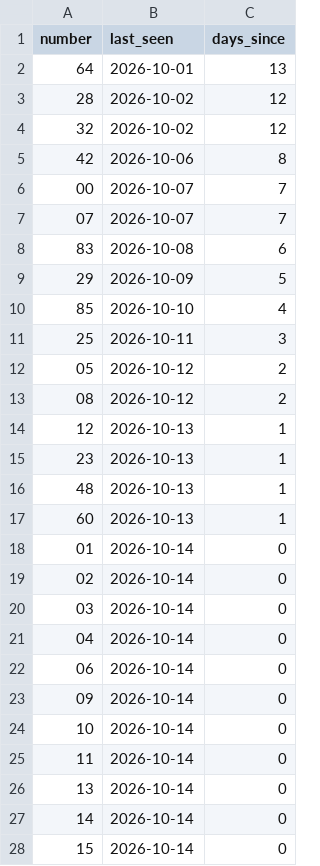
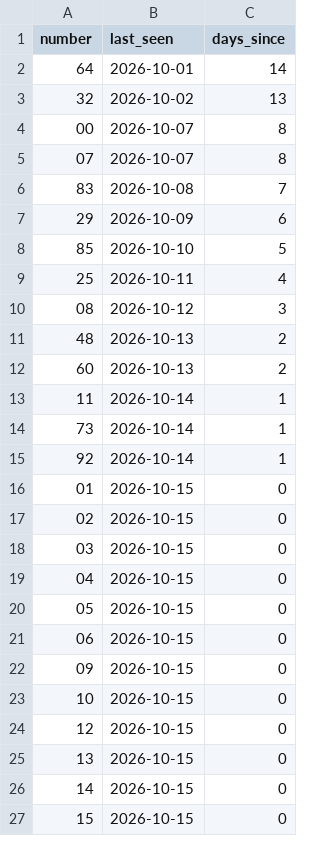
Before and after one commit to kina2711/vn-lottery-xsmb, a CSV file: data/reports/days_since_last_seen.csv, drawn as a sheet; only a part is shown; the diff covers the shown part only.

```diff
--- a/data/reports/days_since_last_seen.csv
+++ b/data/reports/days_since_last_seen.csv
@@ -1,28 +1,27 @@
 number,last_seen,days_since
-64,2026-10-01,13
-28,2026-10-02,12
-32,2026-10-02,12
-42,2026-10-06,8
-00,2026-10-07,7
-07,2026-10-07,7
-83,2026-10-08,6
-29,2026-10-09,5
-85,2026-10-10,4
-25,2026-10-11,3
-05,2026-10-12,2
-08,2026-10-12,2
-12,2026-10-13,1
-23,2026-10-13,1
-48,2026-10-13,1
-60,2026-10-13,1
-01,2026-10-14,0
-02,2026-10-14,0
-03,2026-10-14,0
-04,2026-10-14,0
-06,2026-10-14,0
-09,2026-10-14,0
-10,2026-10-14,0
-11,2026-10-14,0
-13,2026-10-14,0
-14,2026-10-14,0
-15,2026-10-14,0
+64,2026-10-01,14
+32,2026-10-02,13
+00,2026-10-07,8
+07,2026-10-07,8
+83,2026-10-08,7
+29,2026-10-09,6
+85,2026-10-10,5
+25,2026-10-11,4
+08,2026-10-12,3
+48,2026-10-13,2
+60,2026-10-13,2
+11,2026-10-14,1
+73,2026-10-14,1
+92,2026-10-14,1
+01,2026-10-15,0
+02,2026-10-15,0
+03,2026-10-15,0
+04,2026-10-15,0
+05,2026-10-15,0
+06,2026-10-15,0
+09,2026-10-15,0
+10,2026-10-15,0
+12,2026-10-15,0
+13,2026-10-15,0
+14,2026-10-15,0
+15,2026-10-15,0
```
Also changed, not shown: 3 added rows, 2 removed rows and 71 edited cells elsewhere in this file, data/processed/draws.csv, data/reports/frequency.csv, 10 other files.
